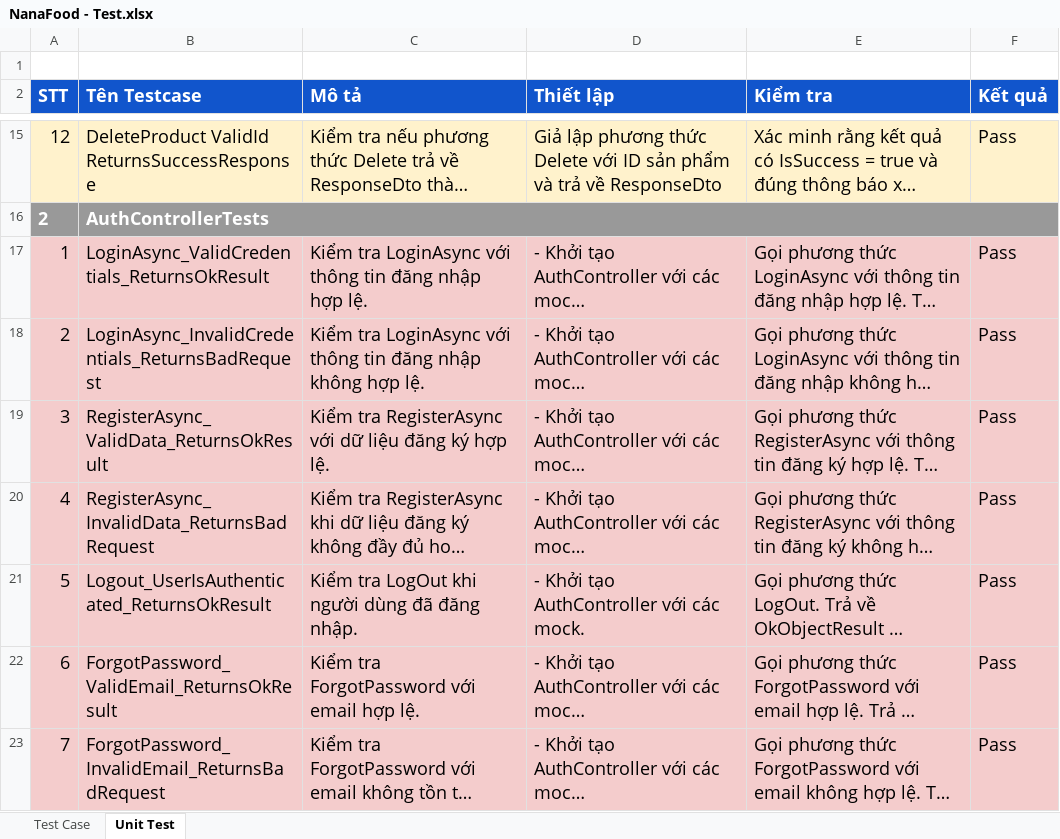
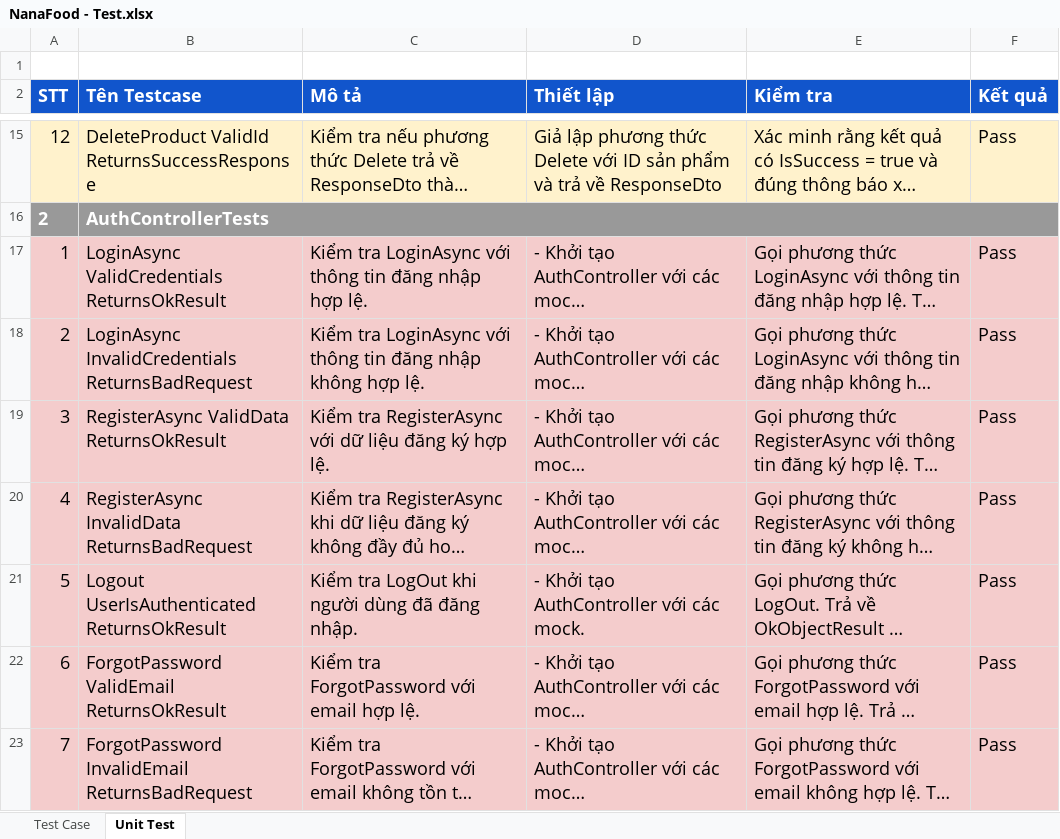
Before and after one commit to ChienPrivate/NanaWebFood, an Excel workbook: NanaFood - Test.xlsx, sheet Unit Test, drawn as a sheet; only a part is shown, gaps mark what is left out; long unchanged cells end in …; values as stored, in another font and other column widths than the file's, no borders; the diff covers the shown part only; the diff names each change by its address in the sheet, - before the commit and + after, or states it on an @@ line.

Commit message:
commit doc

```diff
--- a/NanaFood - Test.xlsx (sheet Unit Test)
+++ b/NanaFood - Test.xlsx (sheet Unit Test)
-B17 (Tên Testcase): LoginAsync_ValidCredentials_ReturnsOkResult
+B17 (Tên Testcase): LoginAsync ValidCredentials ReturnsOkResult
-B18 (Tên Testcase): LoginAsync_InvalidCredentials_ReturnsBadRequest
+B18 (Tên Testcase): LoginAsync InvalidCredentials ReturnsBadRequest
-B19 (Tên Testcase): RegisterAsync_ValidData_ReturnsOkResult
+B19 (Tên Testcase): RegisterAsync ValidData ReturnsOkResult
-B20 (Tên Testcase): RegisterAsync_InvalidData_ReturnsBadRequest
+B20 (Tên Testcase): RegisterAsync InvalidData ReturnsBadRequest
-B21 (Tên Testcase): Logout_UserIsAuthenticated_ReturnsOkResult
+B21 (Tên Testcase): Logout UserIsAuthenticated ReturnsOkResult
-B22 (Tên Testcase): ForgotPassword_ValidEmail_ReturnsOkResult
+B22 (Tên Testcase): ForgotPassword ValidEmail ReturnsOkResult
-B23 (Tên Testcase): ForgotPassword_InvalidEmail_ReturnsBadRequest
+B23 (Tên Testcase): ForgotPassword InvalidEmail ReturnsBadRequest
```
Also changed, not shown: 24 edited cells elsewhere in this sheet.
